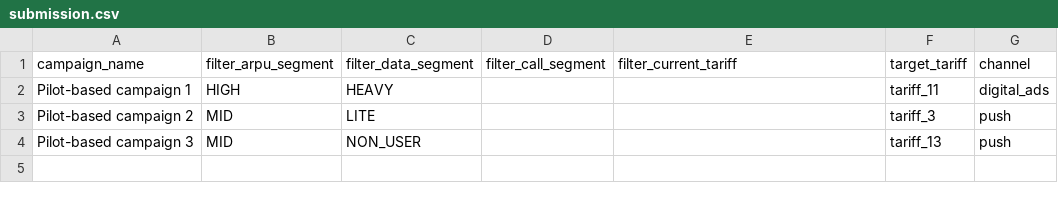
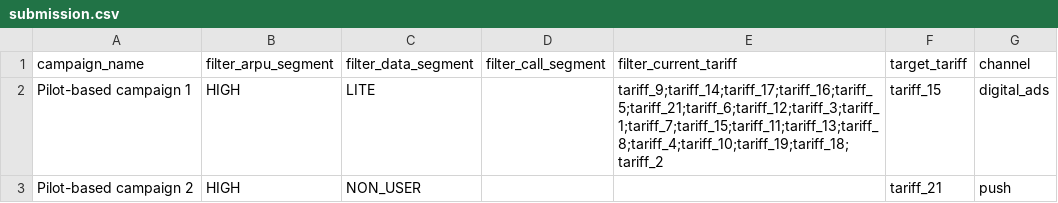
Before and after one commit to BAITC-Hacks/hack-deb8a427-cerebrum, a CSV file: submission.csv, drawn as a sheet.

Commit message:
feat: add adaptive pilot agent and synthetic case data generator

```diff
--- a/submission.csv
+++ b/submission.csv
@@ -1,4 +1,3 @@
 campaign_name,filter_arpu_segment,filter_data_segment,filter_call_segment,filter_current_tariff,target_tariff,channel
-Pilot-based campaign 1,HIGH,HEAVY,,,tariff_11,digital_ads
-Pilot-based campaign 2,MID,LITE,,,tariff_3,push
-Pilot-based campaign 3,MID,NON_USER,,,tariff_13,push
+Pilot-based campaign 1,HIGH,LITE,,tariff_9;tariff_14;tariff_17;tariff_16;tariff_5;tariff_21;tariff_6;tariff_12;tariff_3;tariff_1;tariff_7;tariff_15;tariff_11;tariff_13;tariff_8;tariff_4;tariff_10;tariff_19;tariff_18;tariff_2,tariff_15,digital_ads
+Pilot-based campaign 2,HIGH,NON_USER,,,tariff_21,push
```
Also changed, not shown: 12 other files.
